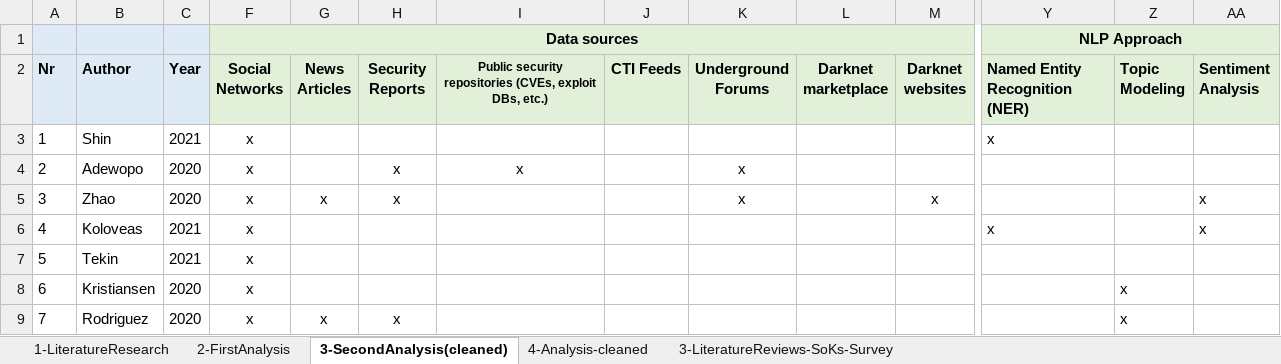
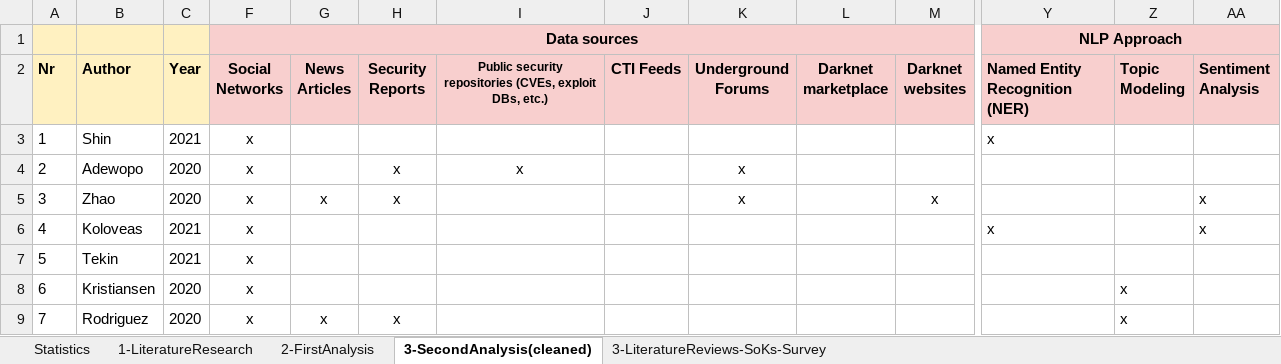
Before and after one commit to irdin-pekaric/WACCO2025, an Excel workbook: literature_review/LR-Overview.xlsx, sheet 3-SecondAnalysis(cleaned), drawn as a sheet; only a part is shown, gaps mark what is left out; values as stored, in another font and other column widths than the file's, no borders; charts and pictures not drawn; the diff covers the shown part only; the diff names each change by its address in the sheet, - before the commit and + after, or states it on an @@ line.

```diff
--- a/literature_review/LR-Overview.xlsx (sheet 3-SecondAnalysis(cleaned))
+++ b/literature_review/LR-Overview.xlsx (sheet 3-SecondAnalysis(cleaned))
-sheet tab: 4-Analysis-cleaned
+sheet tab: Statistics
-A1:C2 fill: #DEEBF7
+A1:C2 fill: #FFF1C1
-F1:M2 fill: #E2F0D9
+F1:M2 fill: #F8CFCE
-Y1:AA2 fill: #E2F0D9
+Y1:AA2 fill: #F8CFCE
```
Also changed, not shown: cell formats elsewhere in this sheet, sheet 1-LiteratureResearch, sheet 2-FirstAnalysis, sheet 3-LiteratureReviews-SoKs-Survey, hidden cells, charts or pictures.
